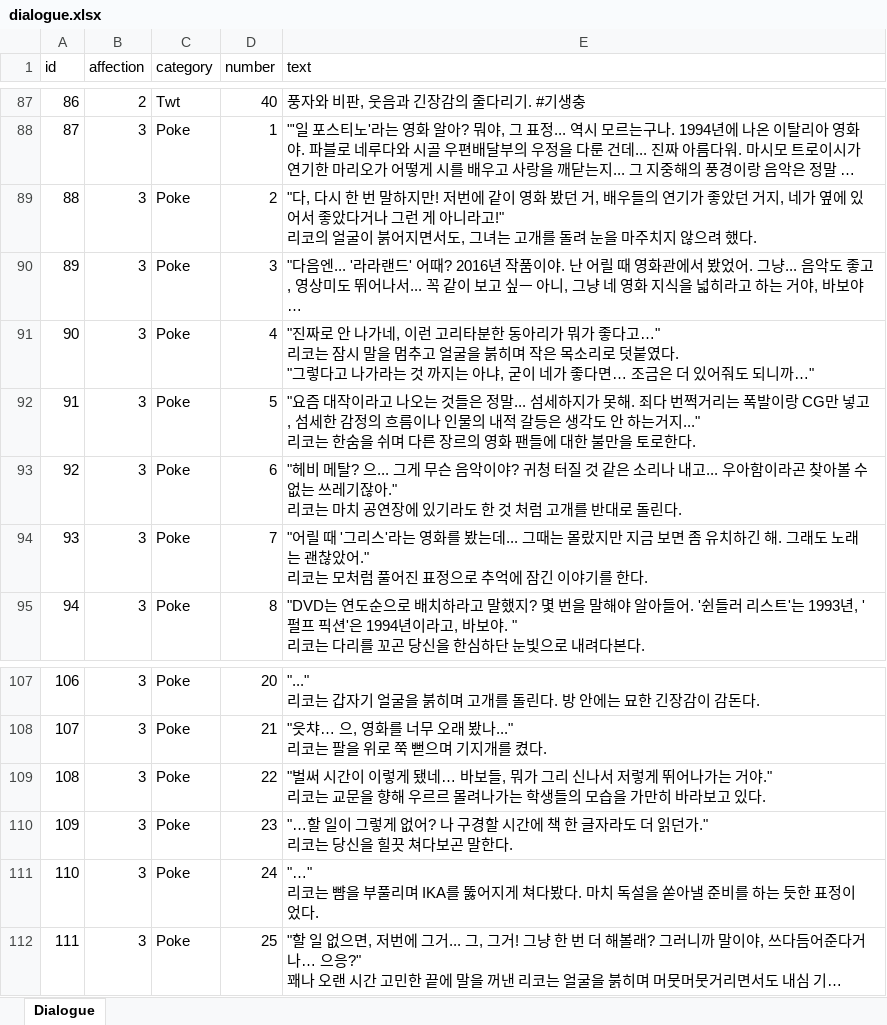
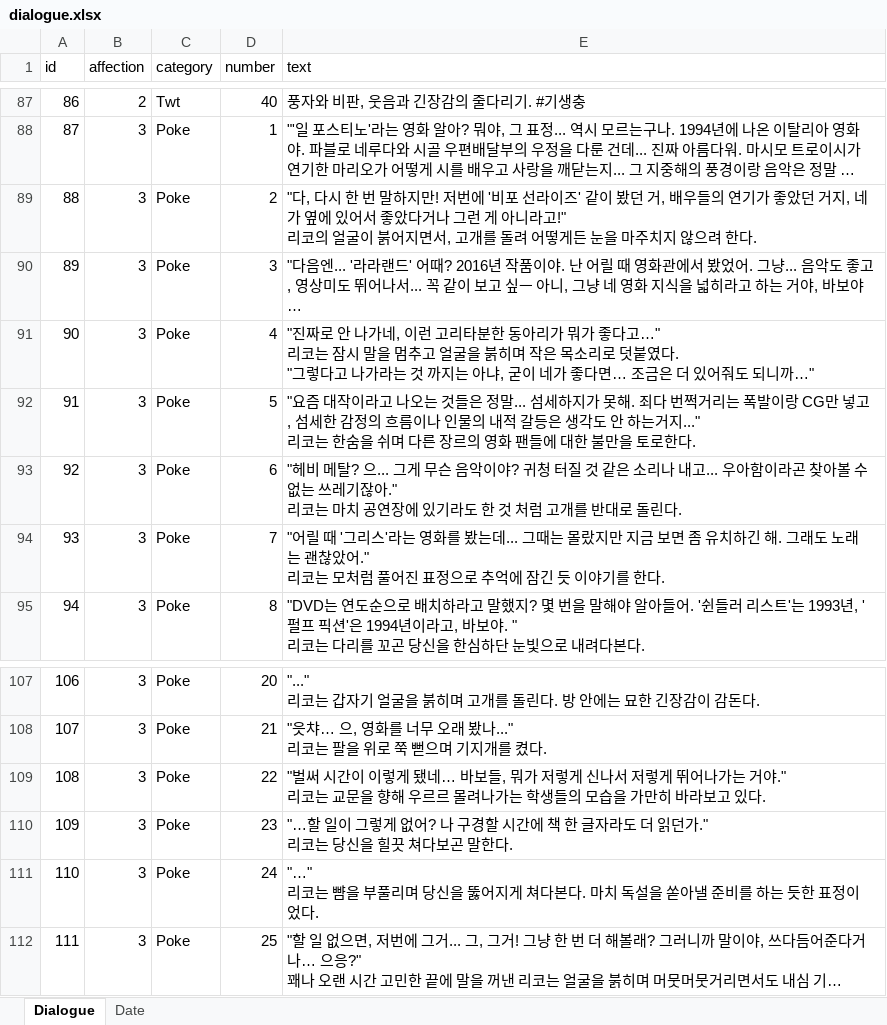
Before and after one commit to hssong1221/AI-CHATBOT-GAME, an Excel workbook: CHATGAME/Assets/StreamingAssets/Excel/dialogue.xlsx, sheet Dialogue, drawn as a sheet; only a part is shown, gaps mark what is left out; long unchanged cells end in …; values as stored, in another font and other column widths than the file's, no borders; ↵ is a line break in a cell; the diff covers the shown part only; the diff names each change by its address in the sheet, - before the commit and + after, or states it on an @@ line.

Commit message:
데이터 서순 버그 수정, sheet data categorize, 텍스트 출력방식 변경

```diff
--- a/CHATGAME/Assets/StreamingAssets/Excel/dialogue.xlsx (sheet Dialogue)
+++ b/CHATGAME/Assets/StreamingAssets/Excel/dialogue.xlsx (sheet Dialogue)
+sheet tab: Date
-E89 (text): …저번에 같이 영화 봤던 거, 배우들의 연기가 좋았던 거지, 네가 옆에 있어서 좋았다거나 그런 게 아니라고!" ↵ 리코의 얼굴이 붉어지면서도, 그녀는 고개를 돌려 눈을 마주치지 않으려 했다.
+E89 (text): …저번에 '비포 선라이즈' 같이 봤던 거, 배우들의 연기가 좋았던 거지, 네가 옆에 있어서 좋았다거나 그런 게 아니라고!" ↵ 리코의 얼굴이 붉어지면서, 고개를 돌려 어떻게든 눈을 마주치지 않으려 한다.
-E94 (text): …잠긴 이야기를…
+E94 (text): …잠긴 듯 이야기를…
-E109 (text): …, 뭐가 그리 신나서…
+E109 (text): …, 뭐가 저렇게 신나서…
-E111 (text): …풀리며 IKA를 뚫어지게 쳐다봤다. 마치…
+E111 (text): …풀리며 당신을 뚫어지게 쳐다본다. 마치…
```
Also changed, not shown: 29 added rows elsewhere in this sheet, 28 other files.
